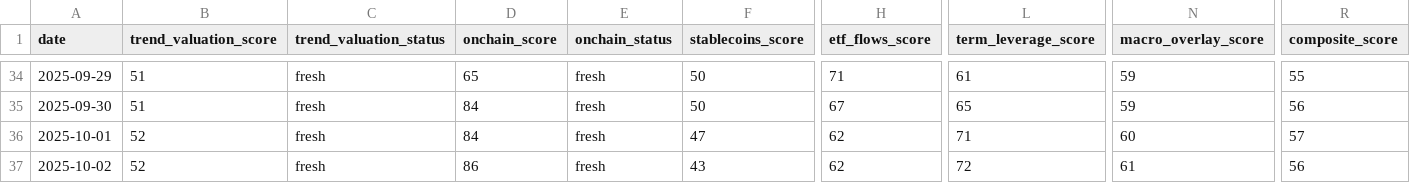
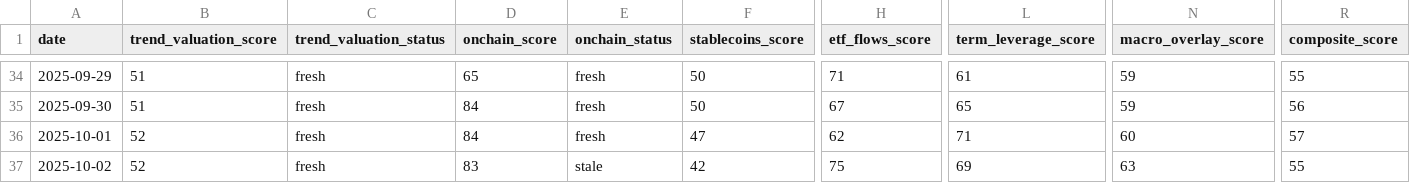
Before and after one commit to firemansghost/btc-risk-dashboard-V3, a CSV file: public/data/factor_history.csv, drawn as a sheet; only a part is shown, gaps mark what is left out; the diff names each change by its address in the sheet, - before the commit and + after, or states it on an @@ line.

```diff
--- a/public/data/factor_history.csv
+++ b/public/data/factor_history.csv
-D37 (onchain_score): 86
+D37 (onchain_score): 83
-E37 (onchain_status): fresh
+E37 (onchain_status): stale
-F37 (stablecoins_score): 43
+F37 (stablecoins_score): 42
-H37 (etf_flows_score): 62
+H37 (etf_flows_score): 75
-L37 (term_leverage_score): 72
+L37 (term_leverage_score): 69
-N37 (macro_overlay_score): 61
+N37 (macro_overlay_score): 63
-R37 (composite_score): 56
+R37 (composite_score): 55
```
Also changed, not shown: public/signals/onchain_activity.csv, public/signals/sats_per_usd.csv, 21 other files.
